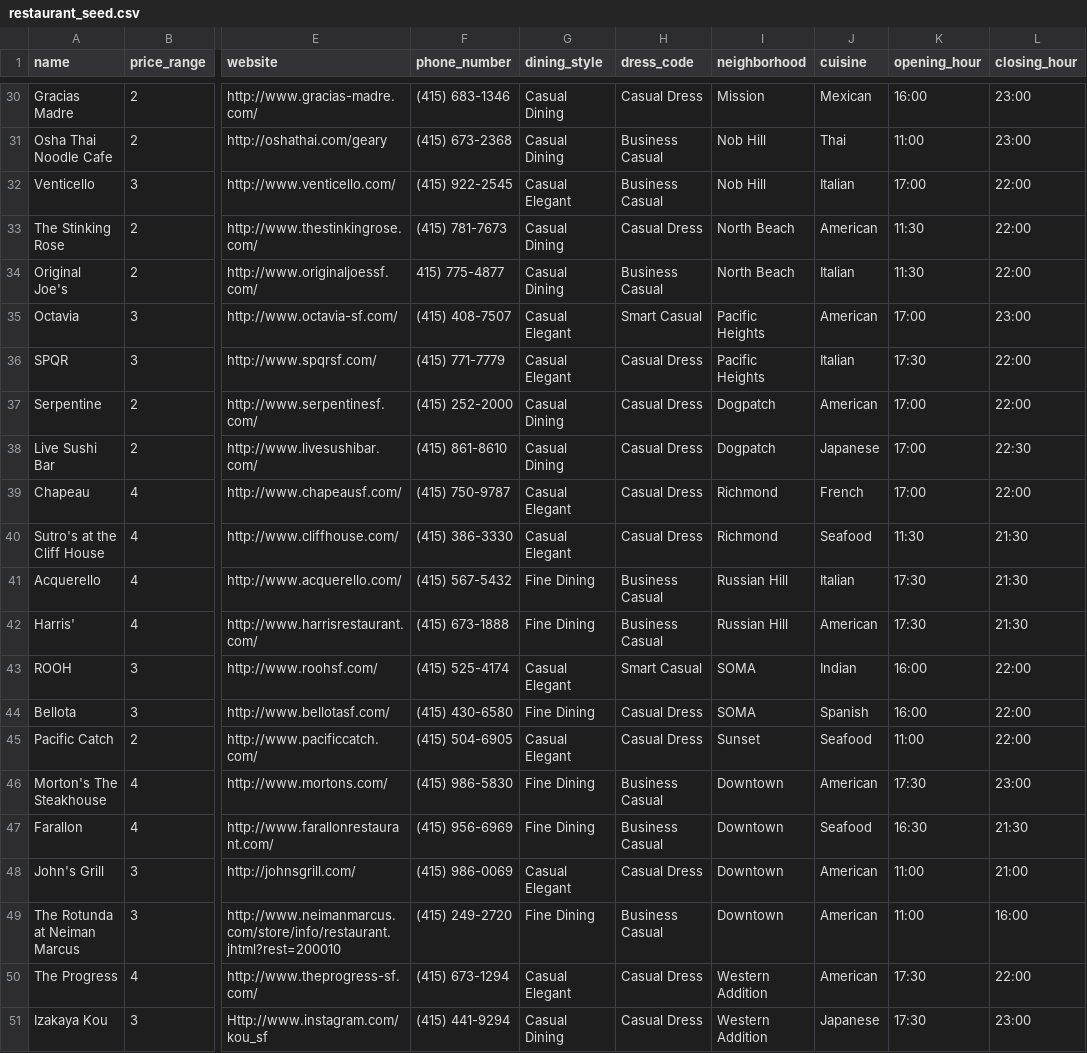
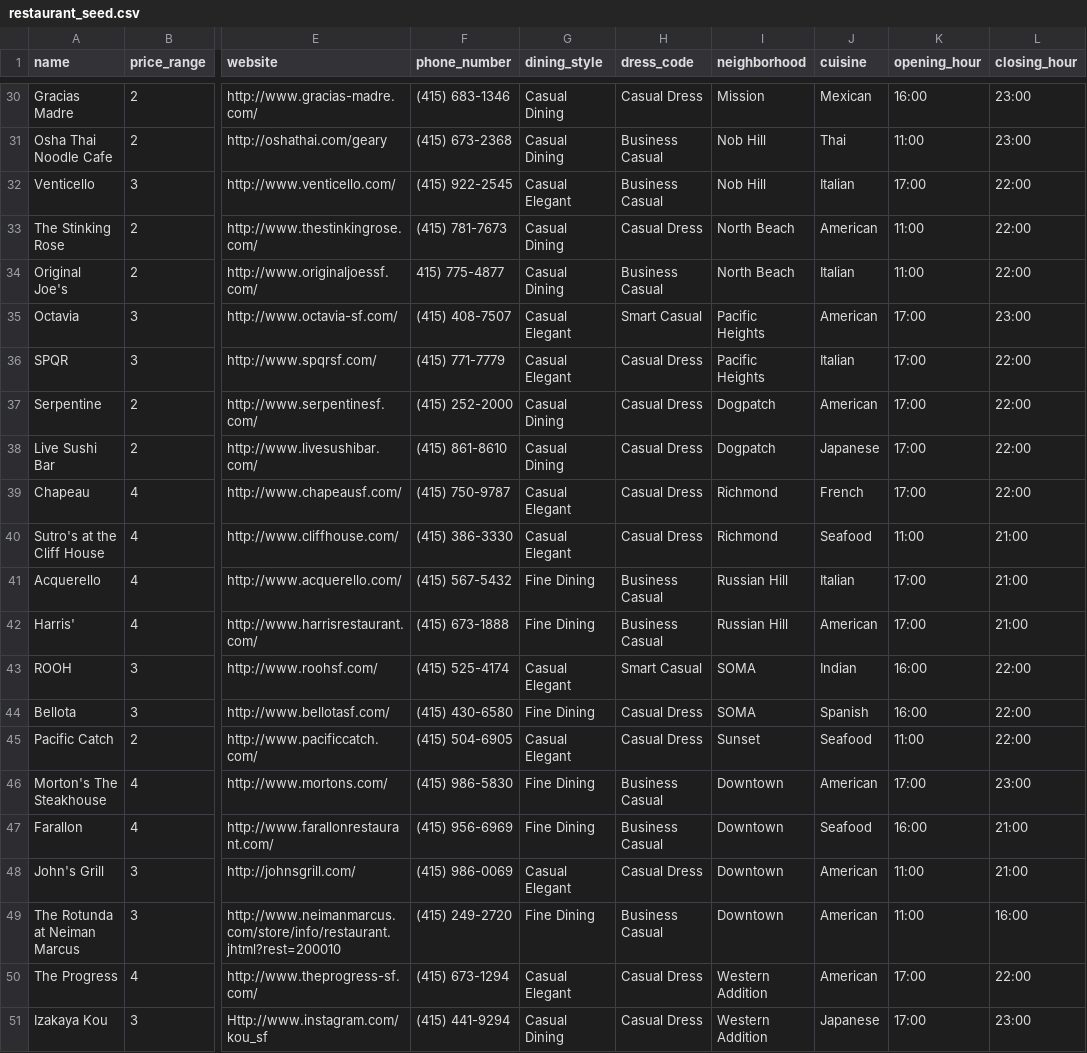
Before and after one commit to Vanchen07/Pick-a-Table, a CSV file: lib/seeds/restaurant_seed.csv, drawn as a sheet; only a part is shown, gaps mark what is left out; the diff covers the shown part only; the diff names each change by its address in the sheet, - before the commit and + after, or states it on an @@ line.

```diff
--- a/lib/seeds/restaurant_seed.csv
+++ b/lib/seeds/restaurant_seed.csv
-K33:K34 (opening_hour): 11:30
+K33:K34 (opening_hour): 11:00
-K36 (opening_hour): 17:30
+K36 (opening_hour): 17:00
-L38 (closing_hour): 22:30
+L38 (closing_hour): 22:00
-K40 (opening_hour): 11:30
+K40 (opening_hour): 11:00
-L40:L42 (closing_hour): 21:30
+L40:L42 (closing_hour): 21:00
-K41:K42 (opening_hour): 17:30
+K41:K42 (opening_hour): 17:00
-K46 (opening_hour): 17:30
+K46 (opening_hour): 17:00
-K47 (opening_hour): 16:30
+K47 (opening_hour): 16:00
-L47 (closing_hour): 21:30
+L47 (closing_hour): 21:00
-K50:K51 (opening_hour): 17:30
+K50:K51 (opening_hour): 17:00
```
Also changed, not shown: 24 edited cells elsewhere in this file, 1 other file.
